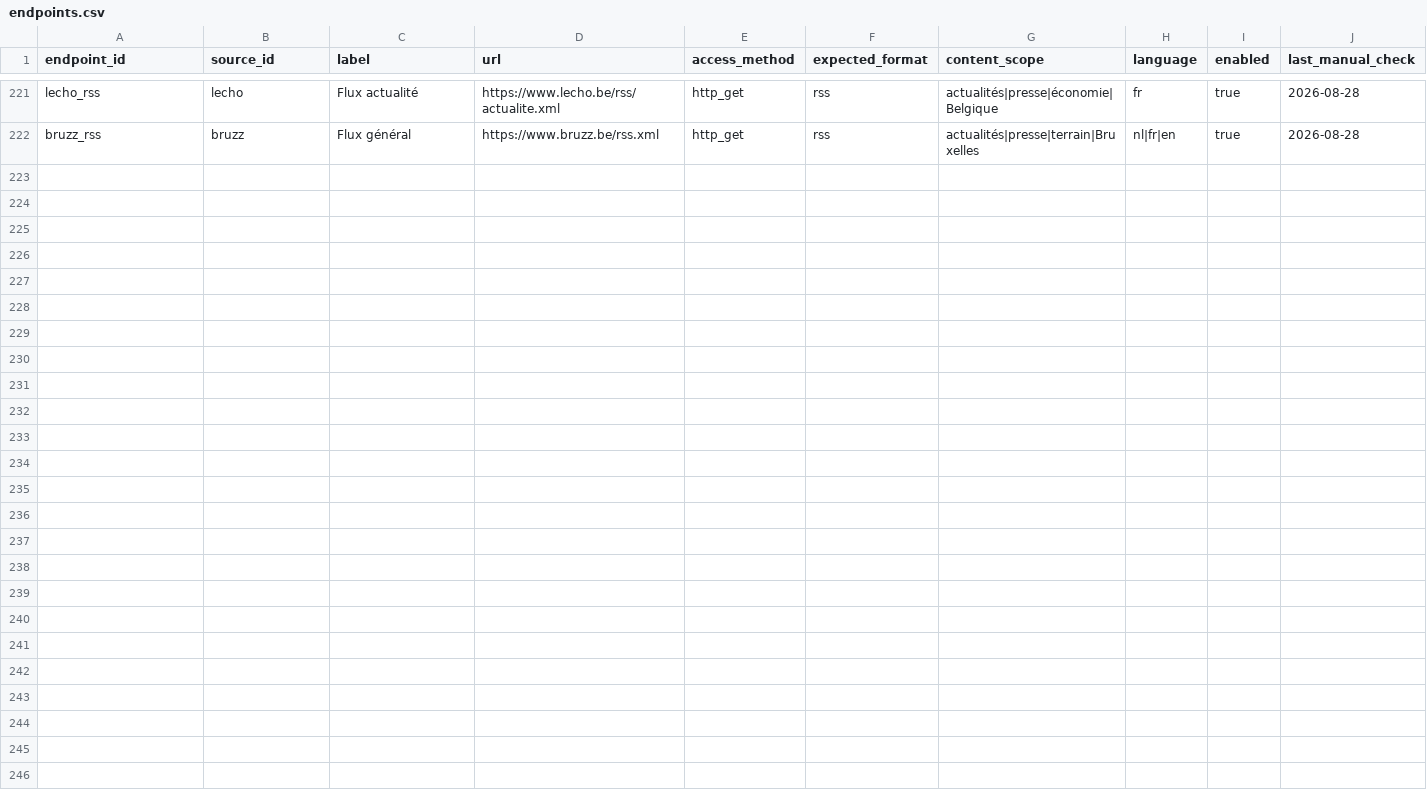
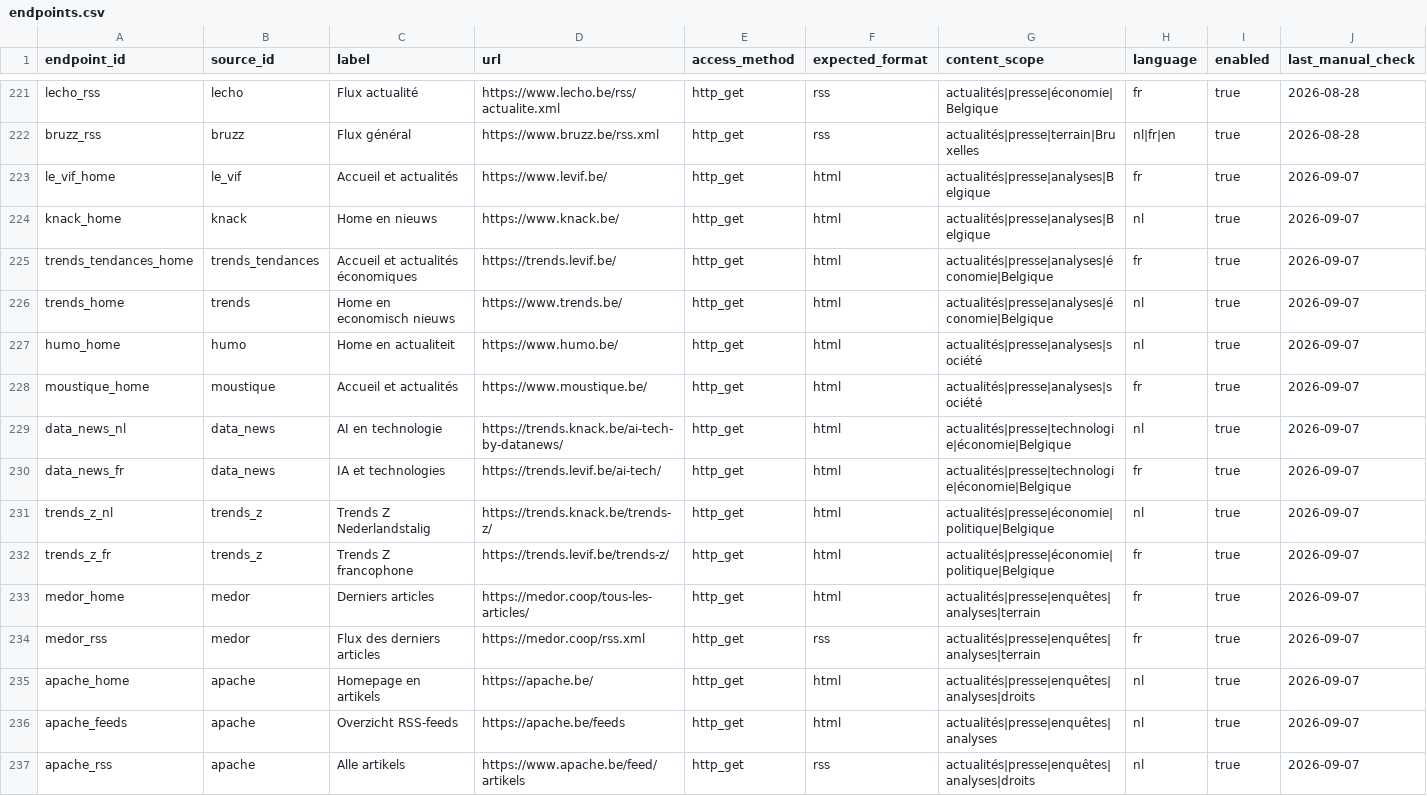
Before and after one commit to corentinlrnt/veille-redaction-belge, a CSV file: data/endpoints.csv, drawn as a sheet; only a part is shown, gaps mark what is left out; rows hold the shown columns only; the diff names each change by its address in the sheet, - before the commit and + after, or states it on an @@ line.

Commit message:
Ajouter les magazines et médias d’enquête (#11)
Ajoute huit médias traditionnels ou spécialisés et deux médias d’enquête, avec collecte RSS validée pour Médor et Apache.

```diff
--- a/data/endpoints.csv
+++ b/data/endpoints.csv
+row 223: le_vif_home | le_vif | Accueil et actualités | https://www.levif.be/ | http_get | html | actualités|presse|analyses|Belgique | fr | true | 2026-09-07
+row 224: knack_home | knack | Home en nieuws | https://www.knack.be/ | http_get | html | actualités|presse|analyses|Belgique | nl | true | 2026-09-07
+row 225: trends_tendances_home | trends_tendances | Accueil et actualités économiques | https://trends.levif.be/ | http_get | html | actualités|presse|analyses|économie|Belgique | fr | true | 2026-09-07
+row 226: trends_home | trends | Home en economisch nieuws | https://www.trends.be/ | http_get | html | actualités|presse|analyses|économie|Belgique | nl | true | 2026-09-07
+row 227: humo_home | humo | Home en actualiteit | https://www.humo.be/ | http_get | html | actualités|presse|analyses|société | nl | true | 2026-09-07
+row 228: moustique_home | moustique | Accueil et actualités | https://www.moustique.be/ | http_get | html | actualités|presse|analyses|société | fr | true | 2026-09-07
+row 229: data_news_nl | data_news | AI en technologie | https://trends.knack.be/ai-tech-by-datanews/ | http_get | html | actualités|presse|technologie|économie|Belgique | nl | true | 2026-09-07
+row 230: data_news_fr | data_news | IA et technologies | https://trends.levif.be/ai-tech/ | http_get | html | actualités|presse|technologie|économie|Belgique | fr | true | 2026-09-07
+row 231: trends_z_nl | trends_z | Trends Z Nederlandstalig | https://trends.knack.be/trends-z/ | http_get | html | actualités|presse|économie|politique|Belgique | nl | true | 2026-09-07
+row 232: trends_z_fr | trends_z | Trends Z francophone | https://trends.levif.be/trends-z/ | http_get | html | actualités|presse|économie|politique|Belgique | fr | true | 2026-09-07
+row 233: medor_home | medor | Derniers articles | https://medor.coop/tous-les-articles/ | http_get | html | actualités|presse|enquêtes|analyses|terrain | fr | true | 2026-09-07
+row 234: medor_rss | medor | Flux des derniers articles | https://medor.coop/rss.xml | http_get | rss | actualités|presse|enquêtes|analyses|terrain | fr | true | 2026-09-07
+row 235: apache_home | apache | Homepage en artikels | https://apache.be/ | http_get | html | actualités|presse|enquêtes|analyses|droits | nl | true | 2026-09-07
+row 236: apache_feeds | apache | Overzicht RSS-feeds | https://apache.be/feeds | http_get | html | actualités|presse|enquêtes|analyses | nl | true | 2026-09-07
+row 237: apache_rss | apache | Alle artikels | https://www.apache.be/feed/artikels | http_get | rss | actualités|presse|enquêtes|analyses|droits | nl | true | 2026-09-07
```
Also changed, not shown: data/coverage_targets.csv, data/sources.csv, 5 other files.
